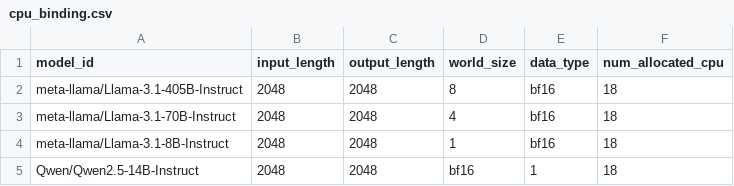
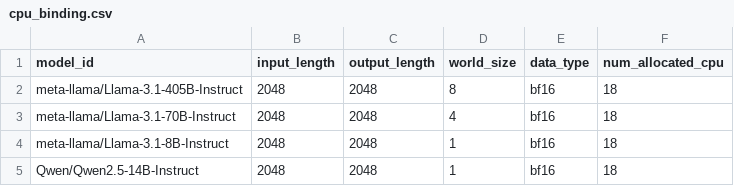
Before and after one commit to intel-ai-tce/vllm-fork, a CSV file: .cd/server/cpu_binding.csv, drawn as a sheet.

Commit message:
Update cpu_binding.csv

```diff
--- a/.cd/server/cpu_binding.csv
+++ b/.cd/server/cpu_binding.csv
@@ -4,2 +4,2 @@ meta-llama/Llama-3.1-70B-Instruct,2048,2048,4,bf16,18
 meta-llama/Llama-3.1-8B-Instruct,2048,2048,1,bf16,18
-Qwen/Qwen2.5-14B-Instruct,2048,2048,bf16,1,18
+Qwen/Qwen2.5-14B-Instruct,2048,2048,1,bf16,18
```
